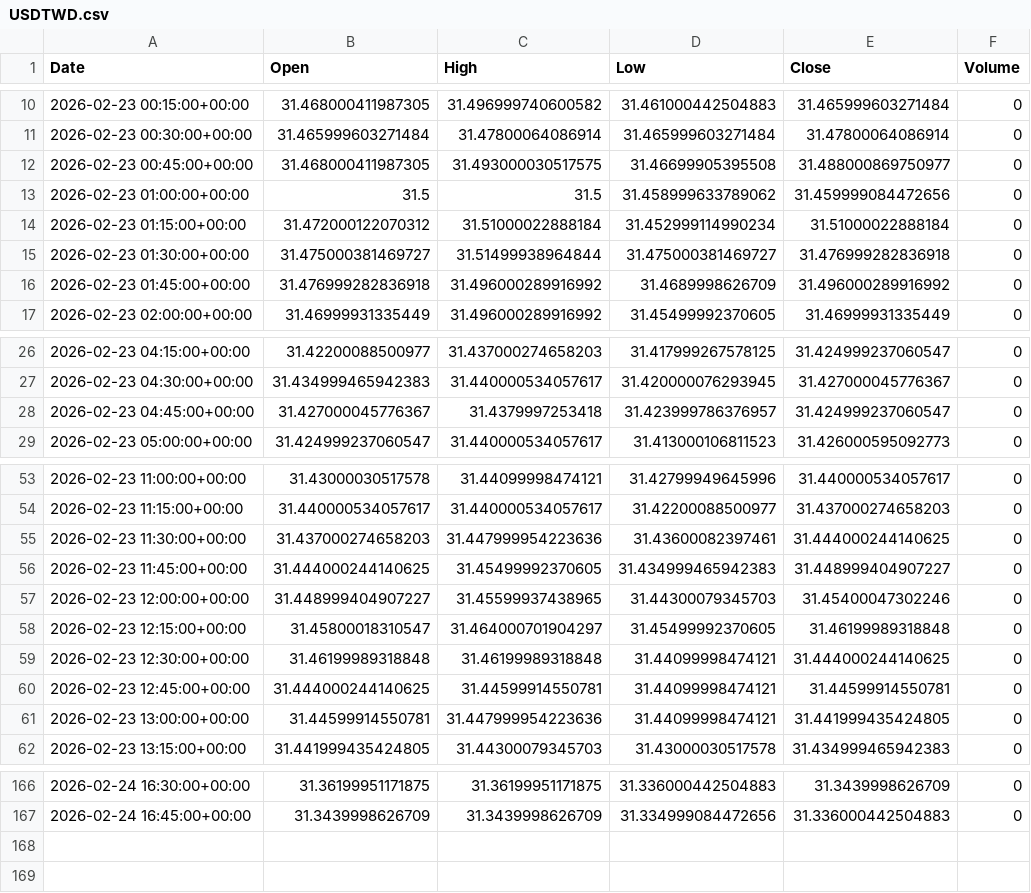
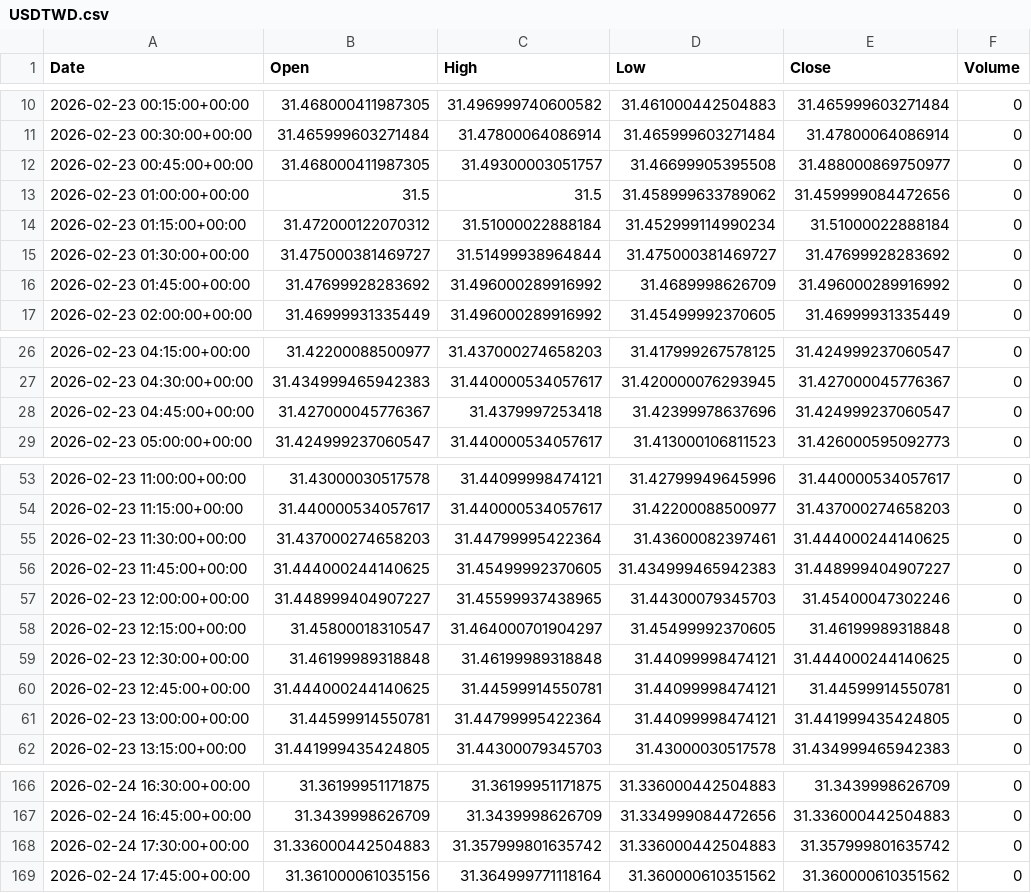
Before and after one commit to ericsutw/basic, a CSV file: data/currency/USDTWD.csv, drawn as a sheet; only a part is shown, gaps mark what is left out.

```diff
--- a/data/currency/USDTWD.csv
+++ b/data/currency/USDTWD.csv
@@ -11,7 +11,7 @@
 2026-02-23 00:30:00+00:00,31.465999603271484,31.47800064086914,31.465999603271484,31.47800064086914,0
-2026-02-23 00:45:00+00:00,31.468000411987305,31.493000030517575,31.46699905395508,31.488000869750977,0
+2026-02-23 00:45:00+00:00,31.468000411987305,31.49300003051757,31.46699905395508,31.488000869750977,0
 2026-02-23 01:00:00+00:00,31.5,31.5,31.458999633789062,31.459999084472656,0
 2026-02-23 01:15:00+00:00,31.472000122070312,31.51000022888184,31.452999114990234,31.51000022888184,0
-2026-02-23 01:30:00+00:00,31.475000381469727,31.51499938964844,31.475000381469727,31.476999282836918,0
-2026-02-23 01:45:00+00:00,31.476999282836918,31.496000289916992,31.4689998626709,31.496000289916992,0
+2026-02-23 01:30:00+00:00,31.475000381469727,31.51499938964844,31.475000381469727,31.47699928283692,0
+2026-02-23 01:45:00+00:00,31.47699928283692,31.496000289916992,31.4689998626709,31.496000289916992,0
 2026-02-23 02:00:00+00:00,31.46999931335449,31.496000289916992,31.45499992370605,31.46999931335449,0
@@ -27,3 +27,3 @@
 2026-02-23 04:30:00+00:00,31.434999465942383,31.440000534057617,31.420000076293945,31.427000045776367,0
-2026-02-23 04:45:00+00:00,31.427000045776367,31.4379997253418,31.423999786376957,31.424999237060547,0
+2026-02-23 04:45:00+00:00,31.427000045776367,31.4379997253418,31.42399978637696,31.424999237060547,0
 2026-02-23 05:00:00+00:00,31.424999237060547,31.440000534057617,31.413000106811523,31.426000595092773,0
@@ -54,3 +54,3 @@
 2026-02-23 11:15:00+00:00,31.440000534057617,31.440000534057617,31.42200088500977,31.437000274658203,0
-2026-02-23 11:30:00+00:00,31.437000274658203,31.447999954223636,31.43600082397461,31.444000244140625,0
+2026-02-23 11:30:00+00:00,31.437000274658203,31.44799995422364,31.43600082397461,31.444000244140625,0
 2026-02-23 11:45:00+00:00,31.444000244140625,31.45499992370605,31.434999465942383,31.448999404907227,0
@@ -60,3 +60,3 @@
 2026-02-23 12:45:00+00:00,31.444000244140625,31.44599914550781,31.44099998474121,31.44599914550781,0
-2026-02-23 13:00:00+00:00,31.44599914550781,31.447999954223636,31.44099998474121,31.441999435424805,0
+2026-02-23 13:00:00+00:00,31.44599914550781,31.44799995422364,31.44099998474121,31.441999435424805,0
 2026-02-23 13:15:00+00:00,31.441999435424805,31.44300079345703,31.43000030517578,31.434999465942383,0
@@ -167 +167,3 @@
 2026-02-24 16:45:00+00:00,31.3439998626709,31.3439998626709,31.334999084472656,31.336000442504883,0
+2026-02-24 17:30:00+00:00,31.336000442504883,31.357999801635742,31.336000442504883,31.357999801635742,0
+2026-02-24 17:45:00+00:00,31.361000061035156,31.364999771118164,31.360000610351562,31.360000610351562,0
```
Also changed, not shown: data/currency/BTC.csv, data/currency/IntlGold.csv, 2 other files.
